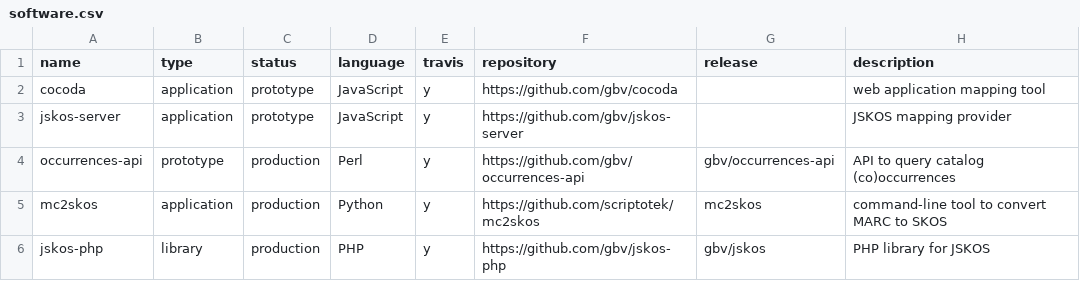
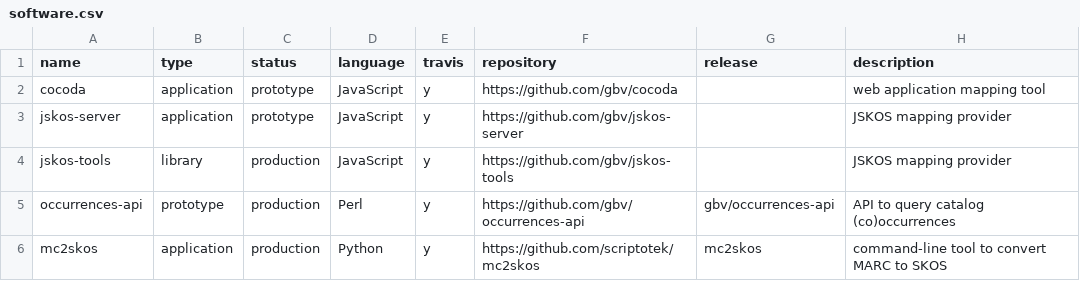
Before and after one commit to gbv/coli-conc.gbv.de, a CSV file: publications/software/software.csv, drawn as a sheet; only a part is shown; the shorter side is filled out with more unchanged rows.

Commit message:
Add jskos-tools repository

```diff
--- a/publications/software/software.csv
+++ b/publications/software/software.csv
@@ -3,2 +3,3 @@ cocoda,application,prototype,JavaScript,y,https://github.com/gbv/cocoda,,web app
 jskos-server,application,prototype,JavaScript,y,https://github.com/gbv/jskos-server,,JSKOS mapping provider
+jskos-tools,library,production,JavaScript,y,https://github.com/gbv/jskos-tools,,JSKOS mapping provider
 occurrences-api,prototype,production,Perl,y,https://github.com/gbv/occurrences-api,gbv/occurrences-api,API to query catalog (co)occurrences
```
